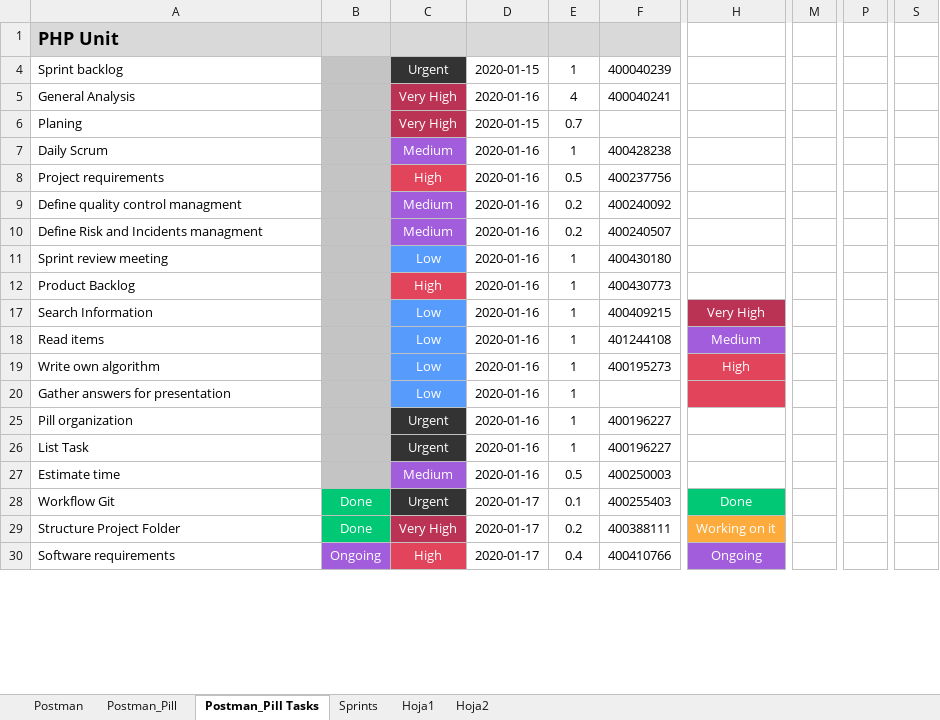
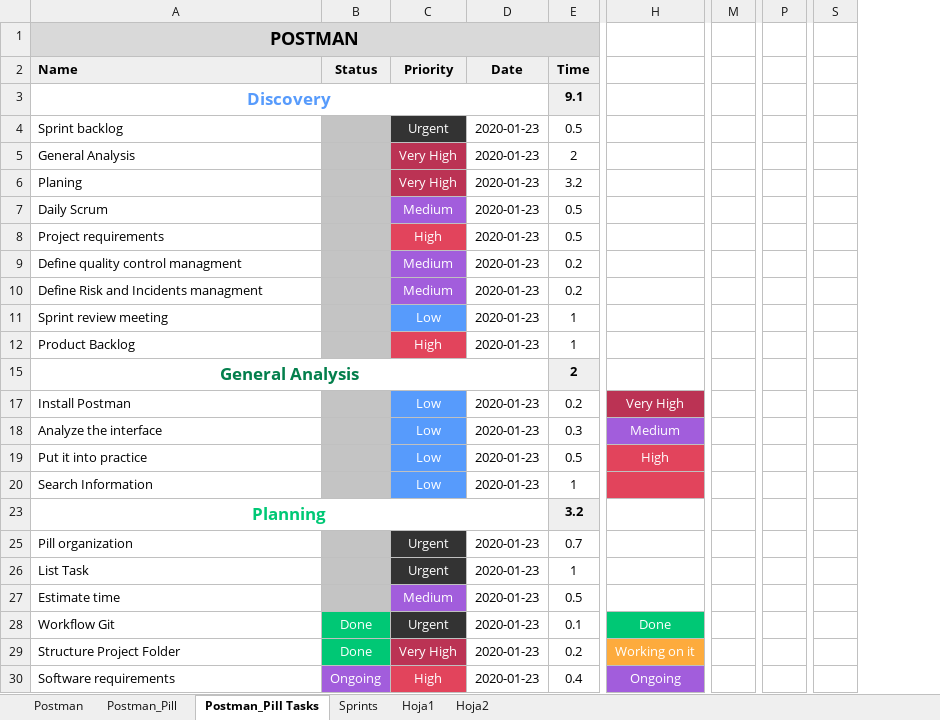
Before and after one commit to diegosilva91/Postman, an Excel workbook: Postmam.xlsx, sheet Postman_Pill Tasks, drawn as a sheet; only a part is shown, gaps mark what is left out; values as stored, in another font and other column widths than the file's, no borders; removed rows and columns are numbered as before the commit, all else as after; rows hold the shown columns only; the diff covers the shown part only; the diff names each change by its address in the sheet, - before the commit and + after, or states it on an @@ line.

Commit message:
Update tasks documentation

```diff
--- a/Postmam.xlsx (sheet Postman_Pill Tasks)
+++ b/Postmam.xlsx (sheet Postman_Pill Tasks)
-column D, rows 4-17: 2020-01-15 | 2020-01-16 | 2020-01-15 | 2020-01-16 | 2020-01-16 | 2020-01-16 | 2020-01-16 | 2020-01-16 | 2020-01-16 | 2020-01-16; rows 25-30: 2020-01-16 | 2020-01-16 | 2020-01-16 | 2020-01-17 | 2020-01-17 | 2020-01-17
+column D, rows 4-12: all 2020-01-23; row 20: 2020-01-23; rows 25-30: all 2020-01-23
@@ column F hidden, rows 4-17: 400040239 | 400040241 |  | 400428238 | 400237756 | 400240092 | 400240507 | 400430180 | 400430773 | 400409215; rows 25-30: 400196227 | 400196227 | 400250003 | 400255403 | 400388111 | 400410766 @@
-column M, empty
+column M, empty
-column P, empty
+column P, empty
-column S, empty
+column S, empty
-A1: PHP Unit
+A1: POSTMAN
-A1 alignment: left
+A1 alignment: center
+A1:E1 merged
+row 2: Name | Status | Priority | Date | Time
+row 3: Discovery |  |  |  | 9.1
-E4: 1
+E4: 0.5
-E5: 4
+E5: 2
-E6: 0.7
+E6: 3.2
-E7: 1
+E7: 0.5
+row 15: General Analysis |  |  |  | 2
+row 17: Install Postman |  | Low | 2020-01-23 | 0.2 | Very High
+row 18: Analyze the interface |  | Low | 2020-01-23 | 0.3 | Medium
+row 19: Put it into practice |  | Low | 2020-01-23 | 0.5 | High
-H20: Very High
+H20: (empty)
-H20 fill: #BB3354
+H20 fill: #E2445C
-row 18: Read items |  | Low | 2020-01-16 | 1 | 401244108 | Medium
-row 19: Write own algorithm |  | Low | 2020-01-16 | 1 | 400195273 | High
-row 20: Gather answers for presentation |  | Low | 2020-01-16 | 1
+row 23: Planning |  |  |  | 3.2
-E25: 1
+E25: 0.7
```
Also changed, not shown: 3 added rows, 1 removed row, 15 edited cells and cell formats elsewhere in this sheet, sheet Sprints, sheet Postman_Pill, formulas that keep their value, hidden cells, 1 other file.
